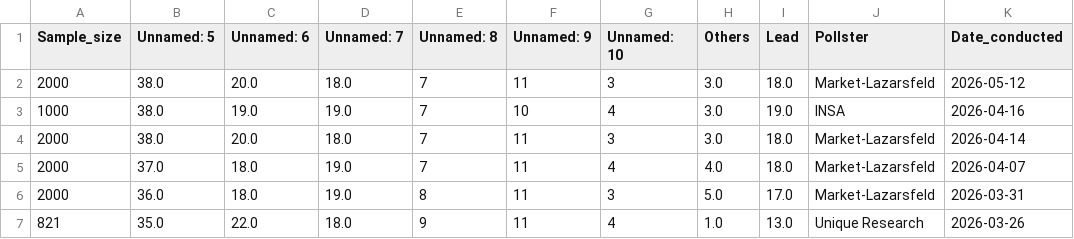
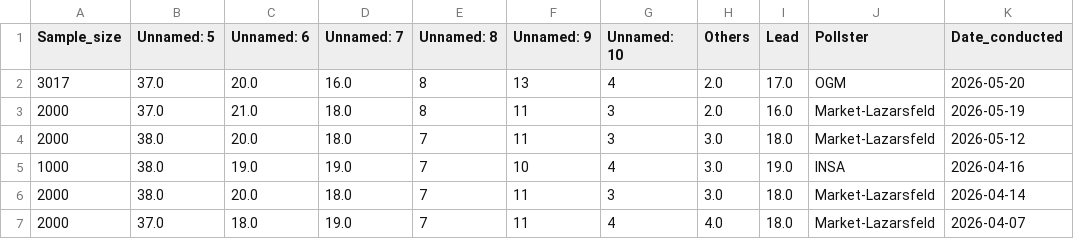
Before and after one commit to Andrevitali/PollsProject, a CSV file: Austria_polls_clean.csv, drawn as a sheet; only a part is shown; the shorter side is filled out with more unchanged rows; the diff names each change by its address in the sheet, - before the commit and + after, or states it on an @@ line.

```diff
--- a/Austria_polls_clean.csv
+++ b/Austria_polls_clean.csv
+row 2: 3017 | 37.0 | 20.0 | 16.0 | 8 | 13 | 4 | 2.0 | 17.0 | OGM | 2026-05-20
+row 3: 2000 | 37.0 | 21.0 | 18.0 | 8 | 11 | 3 | 2.0 | 16.0 | Market-Lazarsfeld | 2026-05-19
```
Also changed, not shown: Austria_national_polls_last5years_bs4.csv, UK_national_polls_last5years_bs4.csv, 2 other files.
